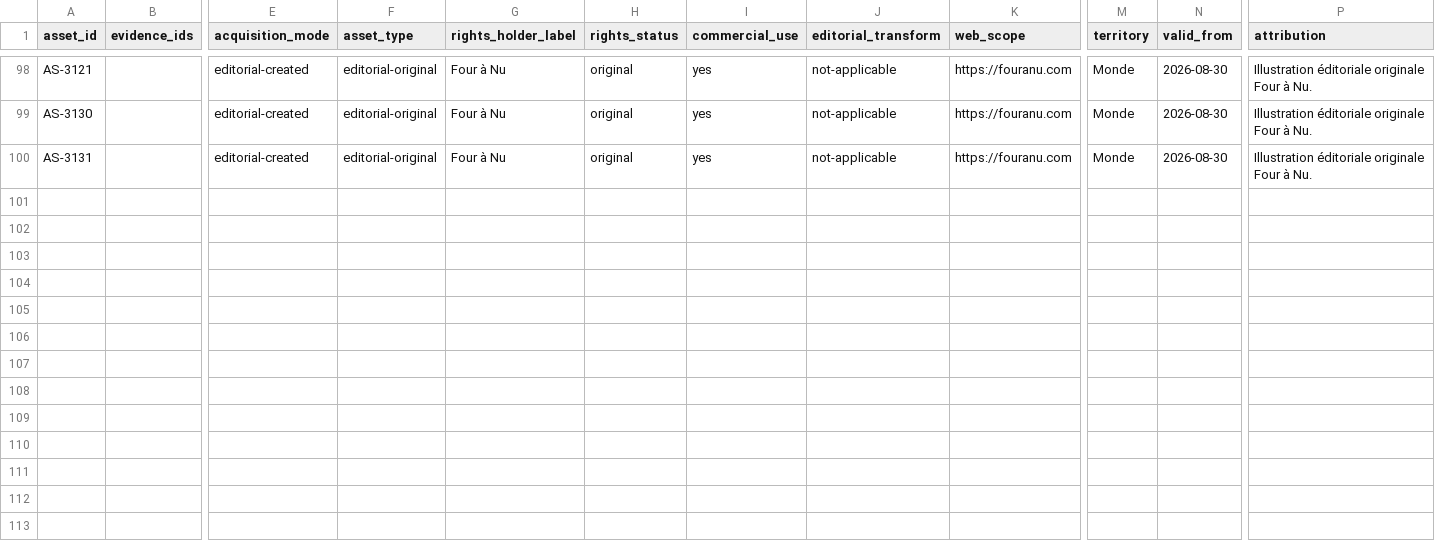
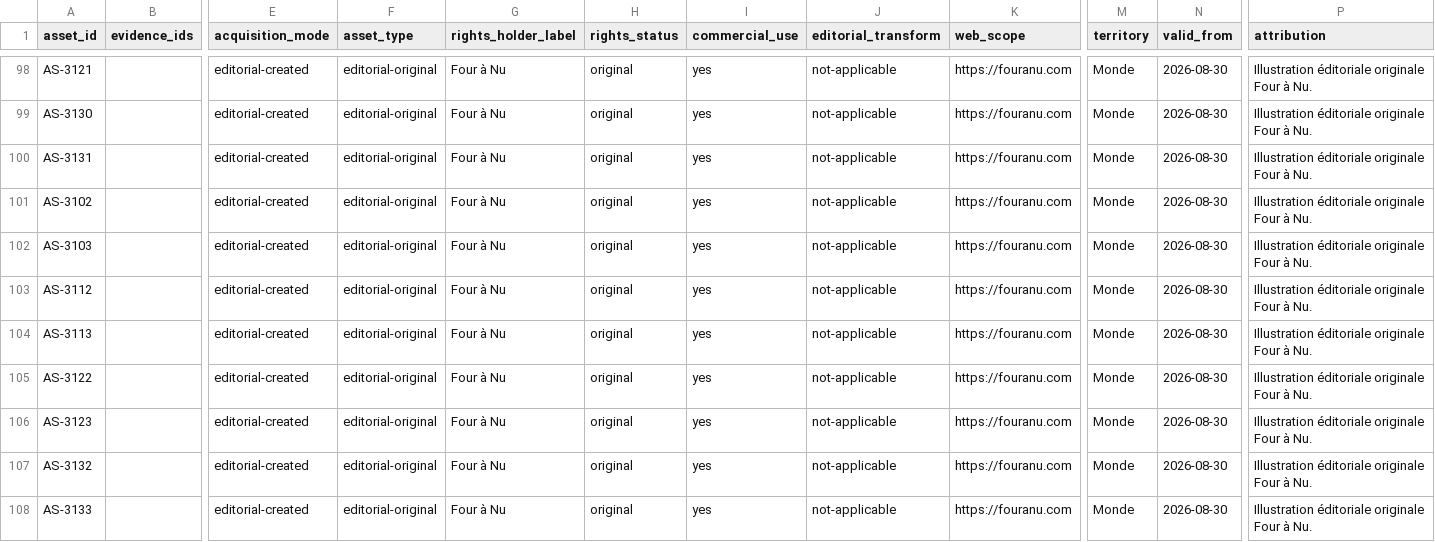
Before and after one commit to nclsppr/fouranu, a CSV file: research/assets.csv, drawn as a sheet; only a part is shown, gaps mark what is left out; rows hold the shown columns only; the diff names each change by its address in the sheet, - before the commit and + after, or states it on an @@ line.

```diff
--- a/research/assets.csv
+++ b/research/assets.csv
+row 101: AS-3102 |  | editorial-created | editorial-original | Four à Nu | original | yes | not-applicable | https://fouranu.com | Monde | 2026-08-30 | Illustration éditoriale originale Four à Nu.
+row 102: AS-3103 |  | editorial-created | editorial-original | Four à Nu | original | yes | not-applicable | https://fouranu.com | Monde | 2026-08-30 | Illustration éditoriale originale Four à Nu.
+row 103: AS-3112 |  | editorial-created | editorial-original | Four à Nu | original | yes | not-applicable | https://fouranu.com | Monde | 2026-08-30 | Illustration éditoriale originale Four à Nu.
+row 104: AS-3113 |  | editorial-created | editorial-original | Four à Nu | original | yes | not-applicable | https://fouranu.com | Monde | 2026-08-30 | Illustration éditoriale originale Four à Nu.
+row 105: AS-3122 |  | editorial-created | editorial-original | Four à Nu | original | yes | not-applicable | https://fouranu.com | Monde | 2026-08-30 | Illustration éditoriale originale Four à Nu.
+row 106: AS-3123 |  | editorial-created | editorial-original | Four à Nu | original | yes | not-applicable | https://fouranu.com | Monde | 2026-08-30 | Illustration éditoriale originale Four à Nu.
+row 107: AS-3132 |  | editorial-created | editorial-original | Four à Nu | original | yes | not-applicable | https://fouranu.com | Monde | 2026-08-30 | Illustration éditoriale originale Four à Nu.
+row 108: AS-3133 |  | editorial-created | editorial-original | Four à Nu | original | yes | not-applicable | https://fouranu.com | Monde | 2026-08-30 | Illustration éditoriale originale Four à Nu.
```
Also changed, not shown: 59 other files.
